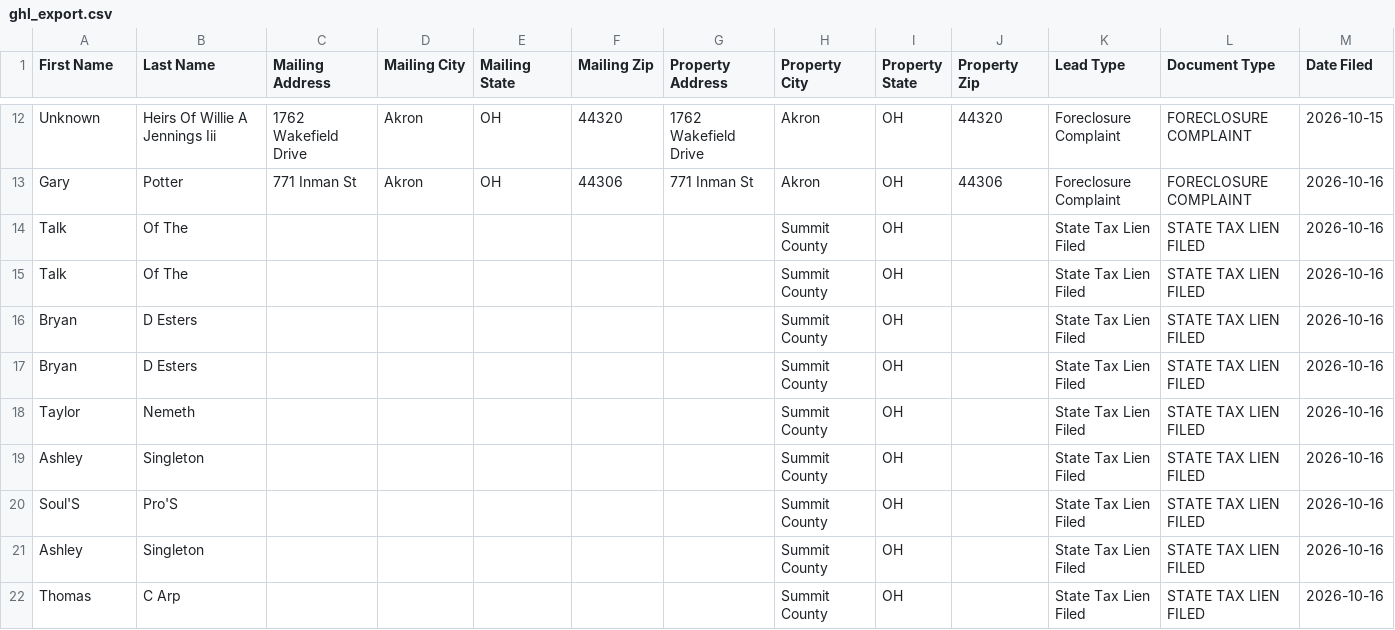
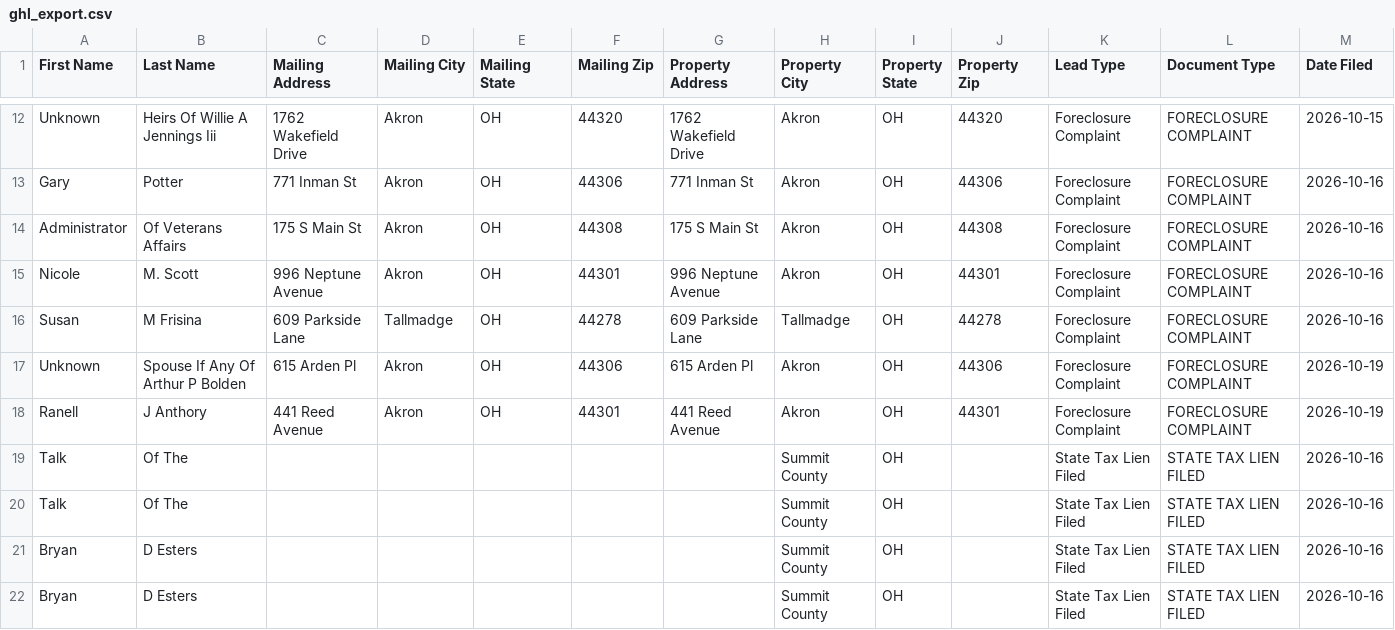
Before and after one commit to paulw3535/summit-leads, a CSV file: data/ghl_export.csv, drawn as a sheet; only a part is shown, gaps mark what is left out; the shorter side is filled out with more unchanged rows; rows hold the shown columns only; the diff names each change by its address in the sheet, - before the commit and + after, or states it on an @@ line.

```diff
--- a/data/ghl_export.csv
+++ b/data/ghl_export.csv
+row 14: Administrator | Of Veterans Affairs | 175 S Main St | Akron | OH | 44308 | 175 S Main St | Akron | OH | 44308 | Foreclosure Complaint | FORECLOSURE COMPLAINT | 2026-10-16
+row 15: Nicole | M. Scott | 996 Neptune Avenue | Akron | OH | 44301 | 996 Neptune Avenue | Akron | OH | 44301 | Foreclosure Complaint | FORECLOSURE COMPLAINT | 2026-10-16
+row 16: Susan | M Frisina | 609 Parkside Lane | Tallmadge | OH | 44278 | 609 Parkside Lane | Tallmadge | OH | 44278 | Foreclosure Complaint | FORECLOSURE COMPLAINT | 2026-10-16
+row 17: Unknown | Spouse If Any Of Arthur P Bolden | 615 Arden Pl | Akron | OH | 44306 | 615 Arden Pl | Akron | OH | 44306 | Foreclosure Complaint | FORECLOSURE COMPLAINT | 2026-10-19
+row 18: Ranell | J Anthory | 441 Reed Avenue | Akron | OH | 44301 | 441 Reed Avenue | Akron | OH | 44301 | Foreclosure Complaint | FORECLOSURE COMPLAINT | 2026-10-19
```
Also changed, not shown: 2 other files.
